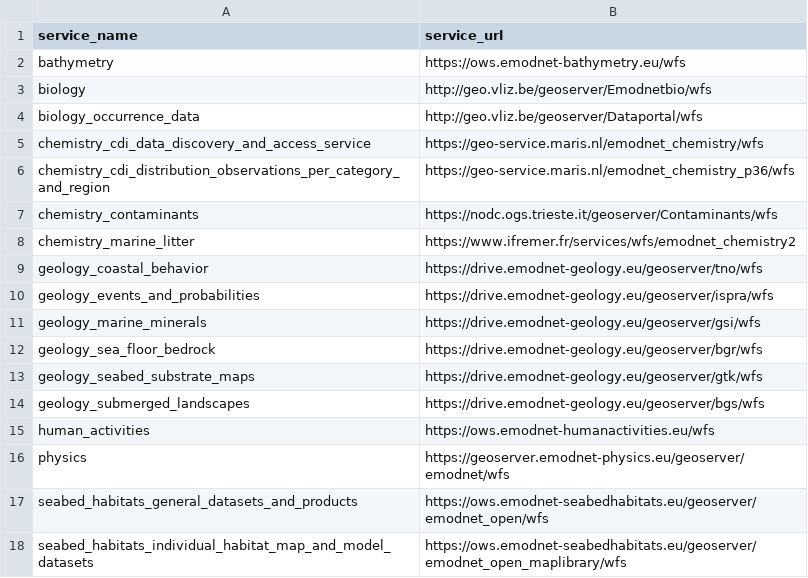
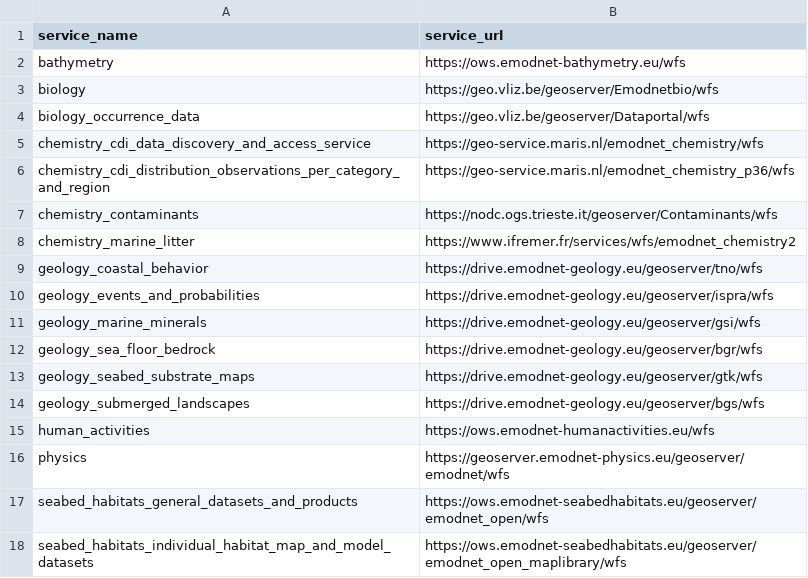
Before and after one commit to EMODnet/emodnet.wfs, a CSV file: inst/services.csv, drawn as a sheet.

Commit message:
https everywhere!

```diff
--- a/inst/services.csv
+++ b/inst/services.csv
@@ -2,4 +2,4 @@ service_name,service_url
 bathymetry,https://ows.emodnet-bathymetry.eu/wfs
-biology,http://geo.vliz.be/geoserver/Emodnetbio/wfs
-biology_occurrence_data,http://geo.vliz.be/geoserver/Dataportal/wfs
+biology,https://geo.vliz.be/geoserver/Emodnetbio/wfs
+biology_occurrence_data,https://geo.vliz.be/geoserver/Dataportal/wfs
 chemistry_cdi_data_discovery_and_access_service,https://geo-service.maris.nl/emodnet_chemistry/wfs
```
Also changed, not shown: 7 other files.
